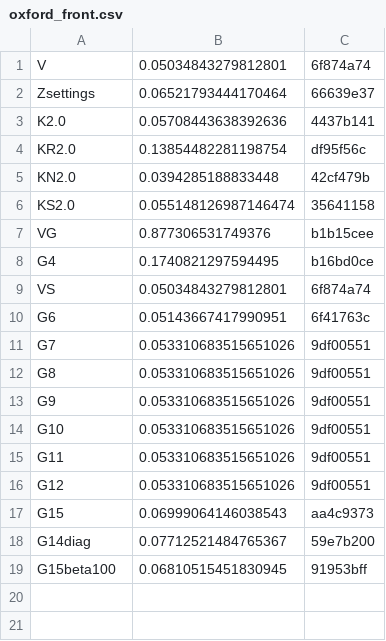
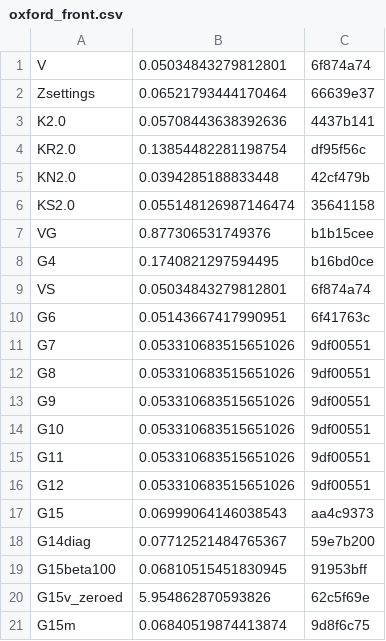
Before and after one commit to rsasaki0109/lidar_slam_ros2, a CSV file: bench_report/data/phase1_global/oxford_front.csv, drawn as a sheet; the diff names each change by its address in the sheet, - before the commit and + after, or states it on an @@ line.

```diff
--- a/bench_report/data/phase1_global/oxford_front.csv
+++ b/bench_report/data/phase1_global/oxford_front.csv
+row 20: G15v_zeroed | 5.954862870593826 | 62c5f69e
+row 21: G15m | 0.06840519874413874 | 9d8f6c75
```
Also changed, not shown: bench_report/data/phase1_global/koide_front.csv, 1 other file.
